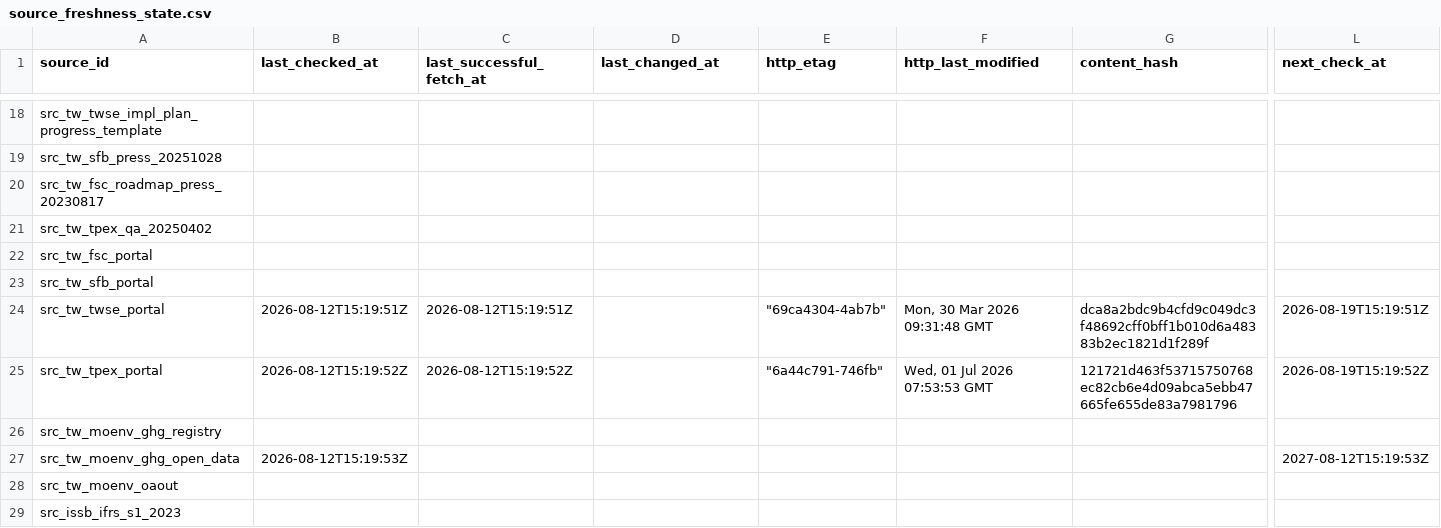
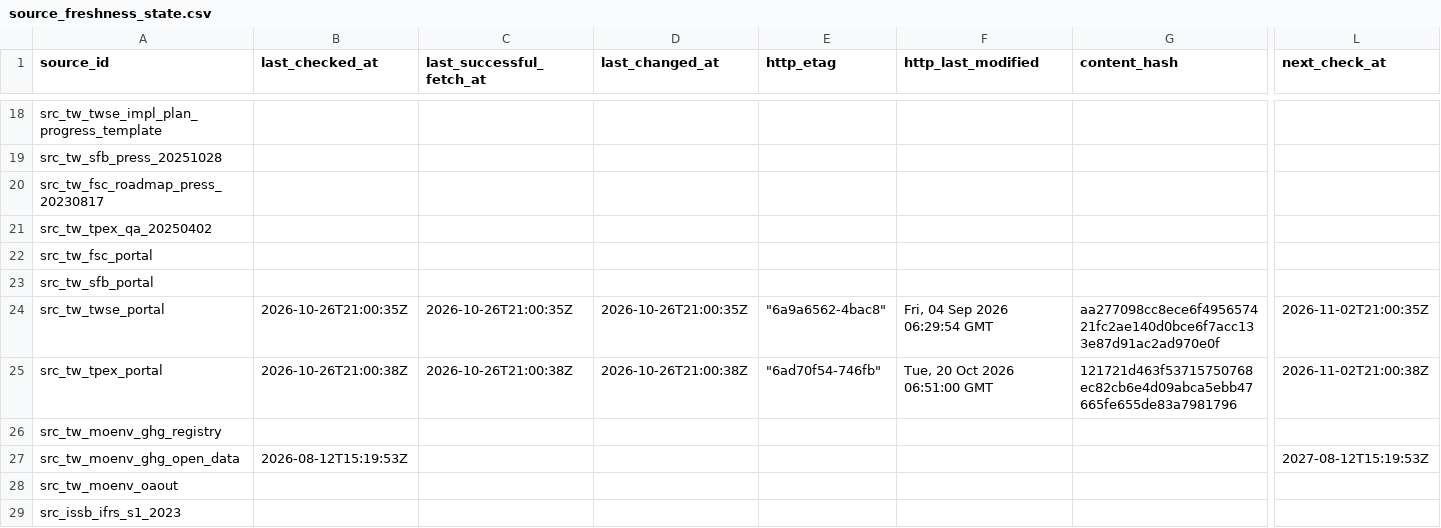
Before and after one commit to Ting-En-Chien/carbon-evidence-ledger-tw, a CSV file: data/regulatory/durable_state/source_freshness_state.csv, drawn as a sheet; only a part is shown, gaps mark what is left out; the diff names each change by its address in the sheet, - before the commit and + after, or states it on an @@ line.

```diff
--- a/data/regulatory/durable_state/source_freshness_state.csv
+++ b/data/regulatory/durable_state/source_freshness_state.csv
-B24 (last_checked_at): 2026-08-12T15:19:51Z
+B24 (last_checked_at): 2026-10-26T21:00:35Z
-C24 (last_successful_fetch_at): 2026-08-12T15:19:51Z
+C24 (last_successful_fetch_at): 2026-10-26T21:00:35Z
-D24 (last_changed_at): (empty)
+D24 (last_changed_at): 2026-10-26T21:00:35Z
-E24 (http_etag): "69ca4304-4ab7b"
+E24 (http_etag): "6a9a6562-4bac8"
-F24 (http_last_modified): Mon, 30 Mar 2026 09:31:48 GMT
+F24 (http_last_modified): Fri, 04 Sep 2026 06:29:54 GMT
-G24 (content_hash): dca8a2bdc9b4cfd9c049dc3f48692cff0bff1b010d6a48383b2ec1821d1f289f
+G24 (content_hash): aa277098cc8ece6f495657421fc2ae140d0bce6f7acc133e87d91ac2ad970e0f
-L24 (next_check_at): 2026-08-19T15:19:51Z
+L24 (next_check_at): 2026-11-02T21:00:35Z
-B25 (last_checked_at): 2026-08-12T15:19:52Z
+B25 (last_checked_at): 2026-10-26T21:00:38Z
-C25 (last_successful_fetch_at): 2026-08-12T15:19:52Z
+C25 (last_successful_fetch_at): 2026-10-26T21:00:38Z
-D25 (last_changed_at): (empty)
+D25 (last_changed_at): 2026-10-26T21:00:38Z
-E25 (http_etag): "6a44c791-746fb"
+E25 (http_etag): "6ad70f54-746fb"
-F25 (http_last_modified): Wed, 01 Jul 2026 07:53:53 GMT
+F25 (http_last_modified): Tue, 20 Oct 2026 06:51:00 GMT
-L25 (next_check_at): 2026-08-19T15:19:52Z
+L25 (next_check_at): 2026-11-02T21:00:38Z
```
Also changed, not shown: data/regulatory/durable_state/regulatory_change_log.csv, data/regulatory/regulatory_change_log.csv, 8 other files.
